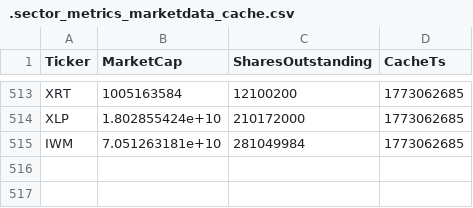
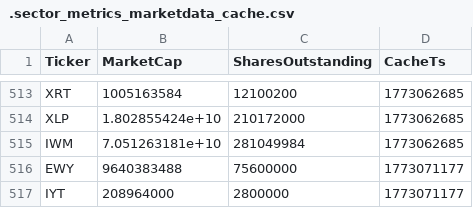
Before and after one commit to ShaivPandya/market-scripts, a CSV file: equities/sector_metrics/.sector_metrics_marketdata_cache.csv, drawn as a sheet; only a part is shown, gaps mark what is left out; the diff names each change by its address in the sheet, - before the commit and + after, or states it on an @@ line.

```diff
--- a/equities/sector_metrics/.sector_metrics_marketdata_cache.csv
+++ b/equities/sector_metrics/.sector_metrics_marketdata_cache.csv
+row 516: EWY | 9640383488 | 75600000 | 1773071177
+row 517: IYT | 208964000 | 2800000 | 1773071177
```
Also changed, not shown: equities/market_technicals/sp500_top50.csv, 4 other files.
